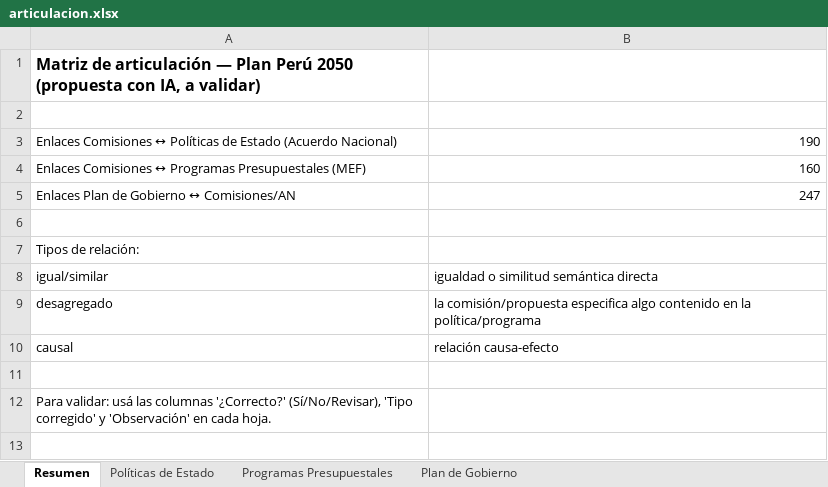
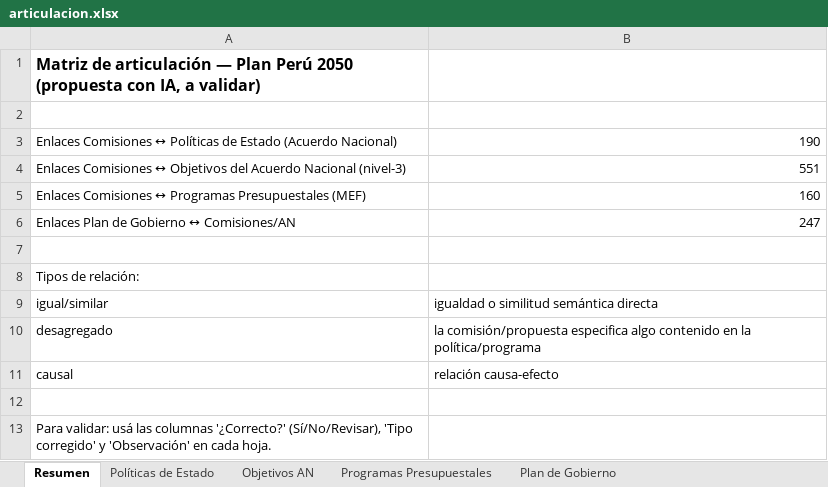
Before and after one commit to unimauro/plan-peru-2050, an Excel workbook: entregables/articulacion.xlsx, sheet Resumen, drawn as a sheet; values as stored, in another font and other column widths than the file's, no borders; the diff names each change by its address in the sheet, - before the commit and + after, or states it on an @@ line.

Commit message:
docs+xlsx: objetivos AN (551) en el Excel de validación (hoja Objetivos AN) + informe actualizado con nivel-3 y mapa por departamento

```diff
--- a/entregables/articulacion.xlsx (sheet Resumen)
+++ b/entregables/articulacion.xlsx (sheet Resumen)
+sheet tab: Objetivos AN
+row 4: Enlaces Comisiones ↔ Objetivos del Acuerdo Nacional (nivel-3) | 551
```
Also changed, not shown: 5 other files.
